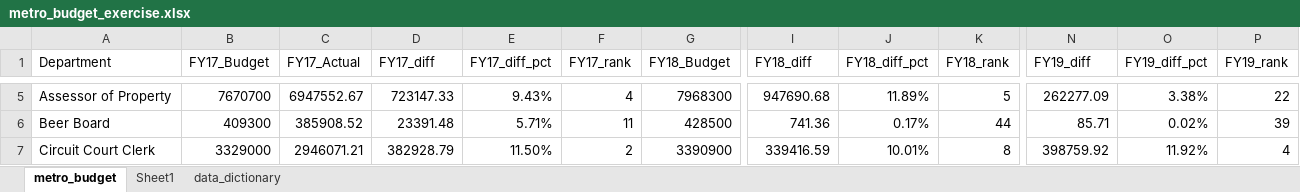
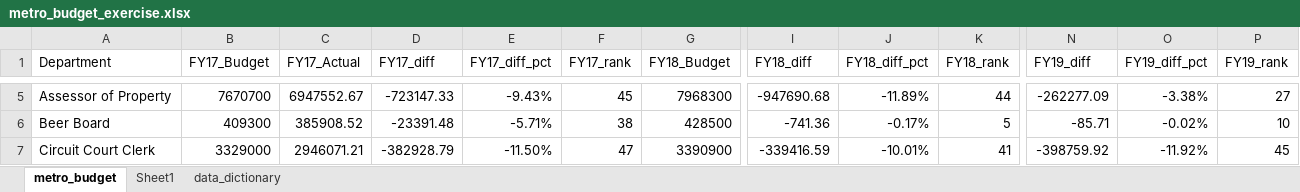
Before and after one commit to AHaskins24/budget_lookups-AHaskins24, an Excel workbook: metro_budget_exercise.xlsx, sheet metro_budget, drawn as a sheet; only a part is shown, gaps mark what is left out; values as stored, in another font and other column widths than the file's, no borders; charts and pictures not drawn; the diff covers the shown part only; the diff names each change by its address in the sheet, - before the commit and + after, or states it on an @@ line.

```diff
--- a/metro_budget_exercise.xlsx (sheet metro_budget)
+++ b/metro_budget_exercise.xlsx (sheet metro_budget)
-D5 (FY17_diff): 723147.33
+D5 (FY17_diff): -723147.33
-E5 (FY17_diff_pct): 9.43%
+E5 (FY17_diff_pct): -9.43%
-F5 (FY17_rank): 4
+F5 (FY17_rank): 45
-I5 (FY18_diff): 947690.68
+I5 (FY18_diff): -947690.68
-J5 (FY18_diff_pct): 11.89%
+J5 (FY18_diff_pct): -11.89%
-K5 (FY18_rank): 5
+K5 (FY18_rank): 44
-N5 (FY19_diff): 262277.09
+N5 (FY19_diff): -262277.09
-O5 (FY19_diff_pct): 3.38%
+O5 (FY19_diff_pct): -3.38%
-P5 (FY19_rank): 22
+P5 (FY19_rank): 27
-D6 (FY17_diff): 23391.48
+D6 (FY17_diff): -23391.48
-E6 (FY17_diff_pct): 5.71%
+E6 (FY17_diff_pct): -5.71%
-F6 (FY17_rank): 11
+F6 (FY17_rank): 38
-I6 (FY18_diff): 741.36
+I6 (FY18_diff): -741.36
-J6 (FY18_diff_pct): 0.17%
+J6 (FY18_diff_pct): -0.17%
-K6 (FY18_rank): 44
+K6 (FY18_rank): 5
-N6 (FY19_diff): 85.71
+N6 (FY19_diff): -85.71
-O6 (FY19_diff_pct): 0.02%
+O6 (FY19_diff_pct): -0.02%
-P6 (FY19_rank): 39
+P6 (FY19_rank): 10
-D7 (FY17_diff): 382928.79
+D7 (FY17_diff): -382928.79
-E7 (FY17_diff_pct): 11.50%
+E7 (FY17_diff_pct): -11.50%
-F7 (FY17_rank): 2
+F7 (FY17_rank): 47
-I7 (FY18_diff): 339416.59
+I7 (FY18_diff): -339416.59
-J7 (FY18_diff_pct): 10.01%
+J7 (FY18_diff_pct): -10.01%
-K7 (FY18_rank): 8
+K7 (FY18_rank): 41
-N7 (FY19_diff): 398759.92
+N7 (FY19_diff): -398759.92
-O7 (FY19_diff_pct): 11.92%
+O7 (FY19_diff_pct): -11.92%
-P7 (FY19_rank): 4
+P7 (FY19_rank): 45
```
Also changed, not shown: 15 added rows, 15 removed rows and 396 edited cells elsewhere in this sheet, formulas that keep their value, charts or pictures.
